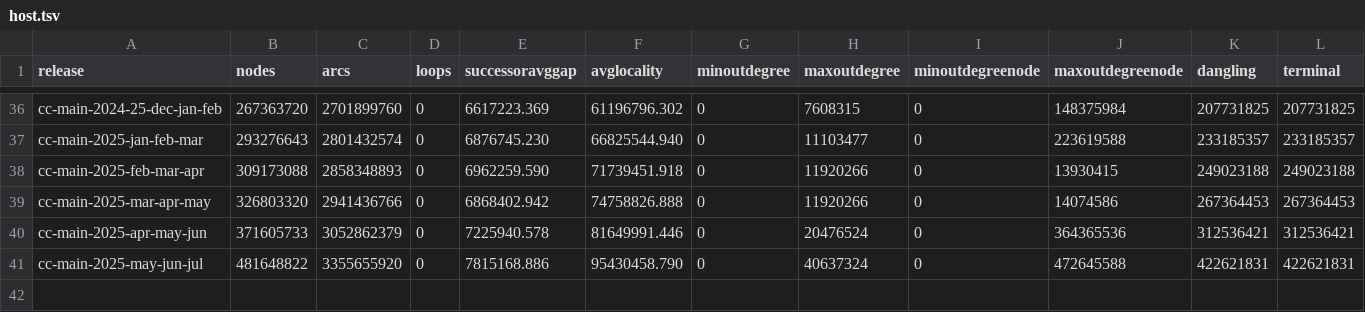
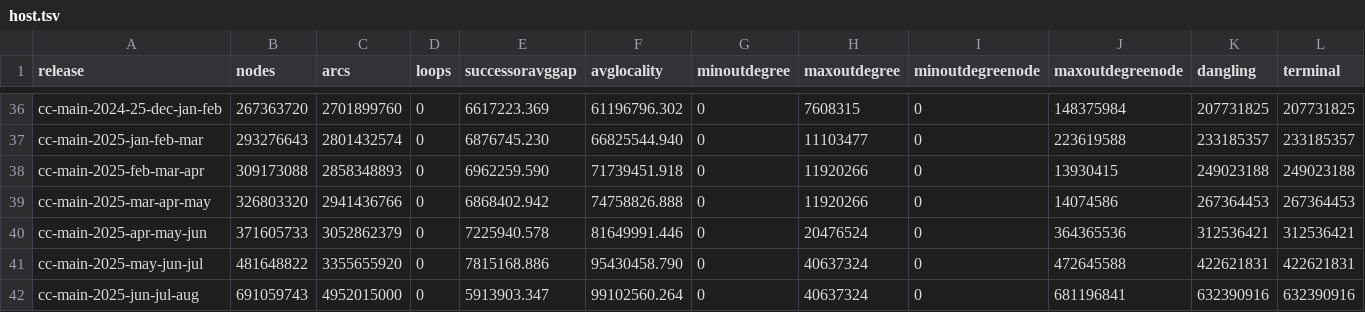
Before and after one commit to commoncrawl/cc-webgraph-statistics, a TSV file: docs/host.tsv, drawn as a sheet; only a part is shown, gaps mark what is left out; rows hold the shown columns only; the diff names each change by its address in the sheet, - before the commit and + after, or states it on an @@ line.

Commit message:
chore: update with data from latest Web Graph release (cc-main-2025-jun-jul-aug) August 2025

```diff
--- a/docs/host.tsv
+++ b/docs/host.tsv
+row 42: cc-main-2025-jun-jul-aug | 691059743 | 4952015000 | 0 | 5913903.347 | 99102560.264 | 0 | 40637324 | 0 | 681196841 | 632390916 | 632390916
```
Also changed, not shown: docs/domain.tsv, 16 other files.
